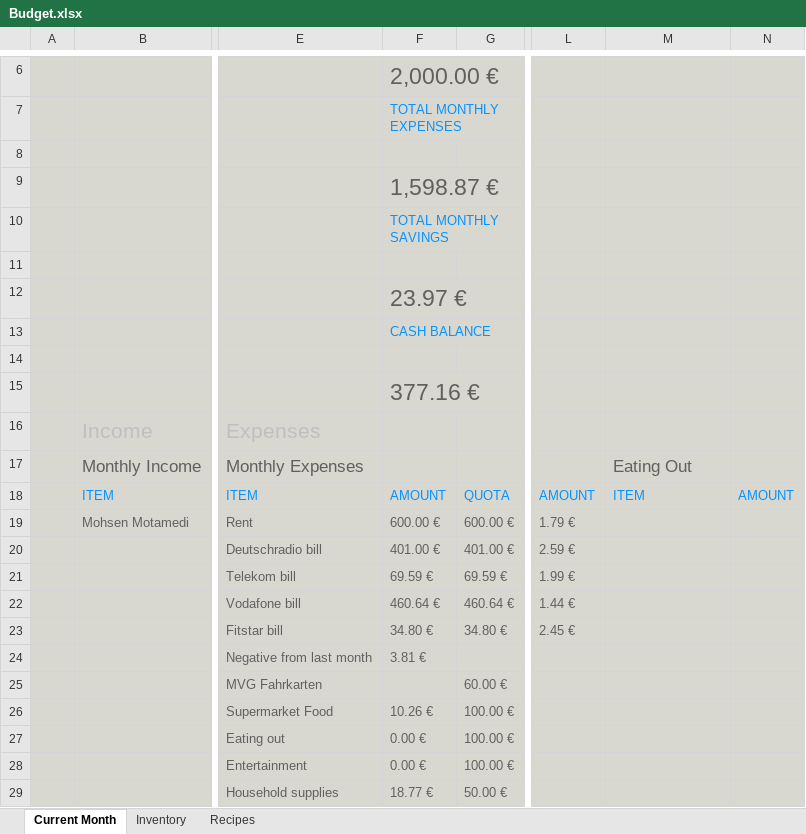
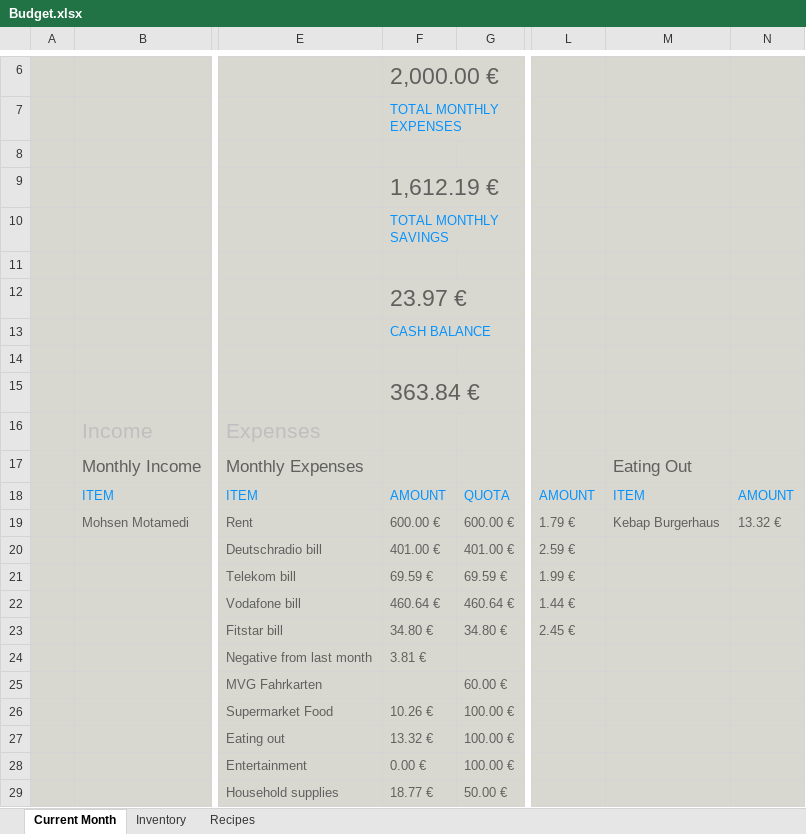
Before and after one commit to parsam97/foodScheduler, an Excel workbook: Budget.xlsx, sheet Current Month, drawn as a sheet; only a part is shown, gaps mark what is left out; values as stored, in another font and other column widths than the file's, no borders; charts and pictures and conditional formats and table styles not drawn; the diff names each change by its address in the sheet, - before the commit and + after, or states it on an @@ line.

```diff
--- a/Budget.xlsx (sheet Current Month)
+++ b/Budget.xlsx (sheet Current Month)
-F9: 1,598.87 €
+F9: 1,612.19 €
-F15: 377.16 €
+F15: 363.84 €
-M19: (empty)
+M19: Kebap Burgerhaus
-N19: (empty)
+N19: 13.32 €
-F27: 0.00 €
+F27: 13.32 €
```
Also changed, not shown: charts or pictures, 1 other file.
